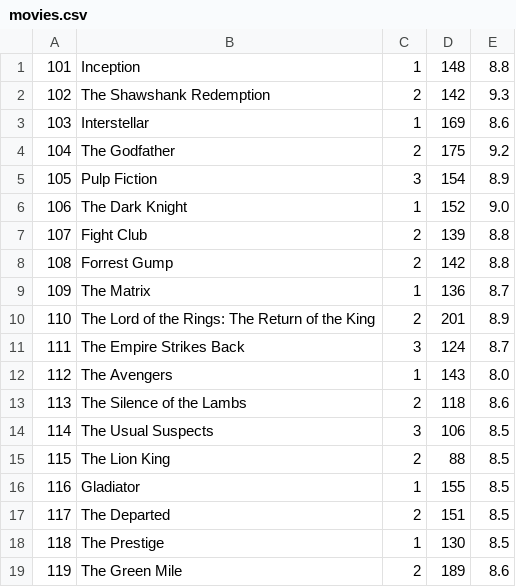
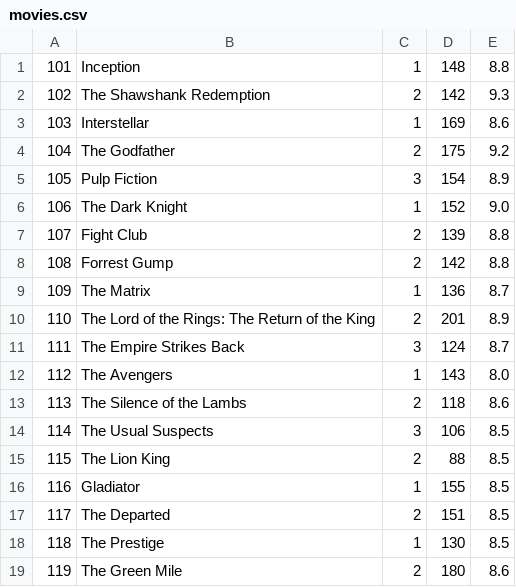
Before and after one commit to Foxyball/CinemaVision, a CSV file: seeders/movies.csv, drawn as a sheet.

```diff
--- a/seeders/movies.csv
+++ b/seeders/movies.csv
@@ -18,2 +18,2 @@
 118,The Prestige,1,130,8.5
-119,The Green Mile,2,189,8.6
+119,The Green Mile,2,180,8.6
```
Also changed, not shown: seeders/projections.csv, seeders/sales.csv, 1 other file.
